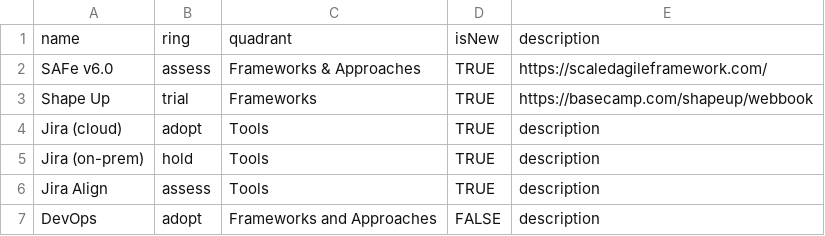
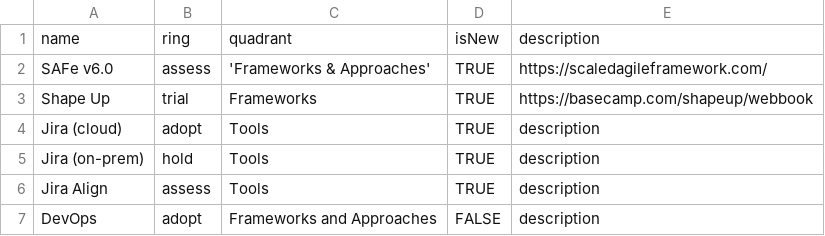
Before and after one commit to paul-aginicds/sonar, a CSV file: items.csv, drawn as a sheet.

Commit message:
Update items.csv

```diff
--- a/items.csv
+++ b/items.csv
@@ -1,3 +1,3 @@
 name,ring,quadrant,isNew,description
-SAFe v6.0,assess,Frameworks & Approaches,TRUE,https://scaledagileframework.com/
+SAFe v6.0,assess,'Frameworks & Approaches',TRUE,https://scaledagileframework.com/
 Shape Up,trial,Frameworks,TRUE,https://basecamp.com/shapeup/webbook
```
